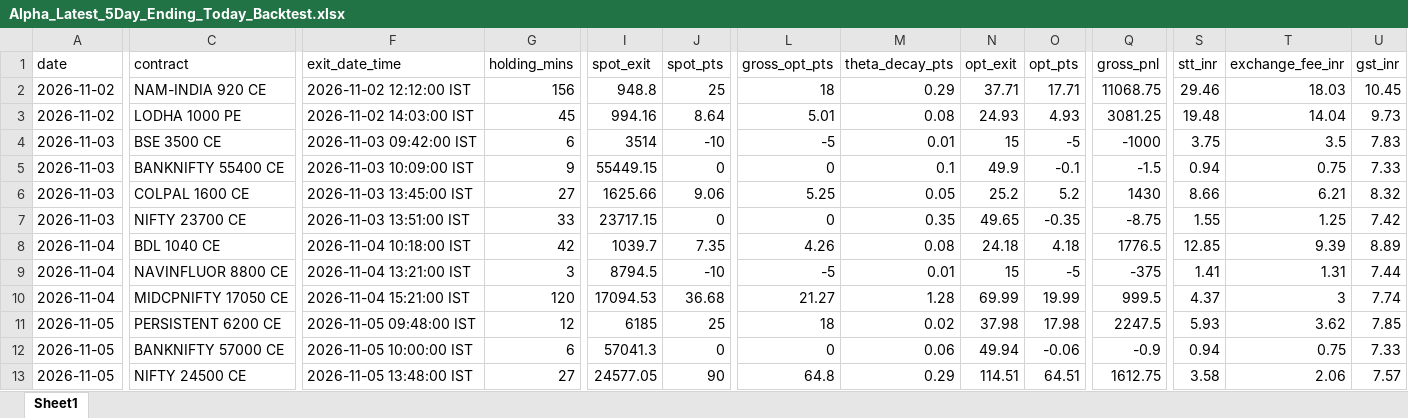
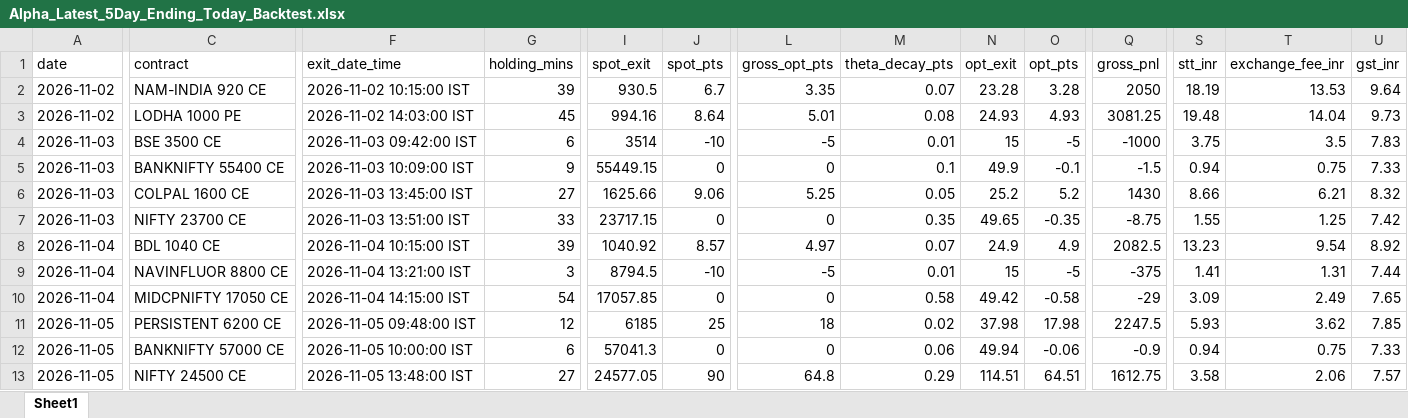
Before and after one commit to manojmukati/alpha-option-buyer, an Excel workbook: scratch/Alpha_Latest_5Day_Ending_Today_Backtest.xlsx, sheet Sheet1, drawn as a sheet; only a part is shown, gaps mark what is left out; values as stored, in another font and other column widths than the file's, no borders; the diff covers the shown part only; the diff names each change by its address in the sheet, - before the commit and + after, or states it on an @@ line.

Commit message:
feat(quant): confine backtest strictly to designated trading slabs (Morning 09:30-10:15 & Afternoon 13:15-14:15), eliminating midday chop and post-slab holding

```diff
--- a/scratch/Alpha_Latest_5Day_Ending_Today_Backtest.xlsx (sheet Sheet1)
+++ b/scratch/Alpha_Latest_5Day_Ending_Today_Backtest.xlsx (sheet Sheet1)
-F2 (exit_date_time): 2026-11-02 12:12:00 IST
+F2 (exit_date_time): 2026-11-02 10:15:00 IST
-G2 (holding_mins): 156
+G2 (holding_mins): 39
-I2 (spot_exit): 948.8
+I2 (spot_exit): 930.5
-J2 (spot_pts): 25
+J2 (spot_pts): 6.7
-L2 (gross_opt_pts): 18
+L2 (gross_opt_pts): 3.35
-M2 (theta_decay_pts): 0.29
+M2 (theta_decay_pts): 0.07
-N2 (opt_exit): 37.71
+N2 (opt_exit): 23.28
-O2 (opt_pts): 17.71
+O2 (opt_pts): 3.28
-Q2 (gross_pnl): 11068.75
+Q2 (gross_pnl): 2050
-S2 (stt_inr): 29.46
+S2 (stt_inr): 18.19
-T2 (exchange_fee_inr): 18.03
+T2 (exchange_fee_inr): 13.53
-U2 (gst_inr): 10.45
+U2 (gst_inr): 9.64
-F8 (exit_date_time): 2026-11-04 10:18:00 IST
+F8 (exit_date_time): 2026-11-04 10:15:00 IST
-G8 (holding_mins): 42
+G8 (holding_mins): 39
-I8 (spot_exit): 1039.7
+I8 (spot_exit): 1040.92
-J8 (spot_pts): 7.35
+J8 (spot_pts): 8.57
-L8 (gross_opt_pts): 4.26
+L8 (gross_opt_pts): 4.97
-M8 (theta_decay_pts): 0.08
+M8 (theta_decay_pts): 0.07
-N8 (opt_exit): 24.18
+N8 (opt_exit): 24.9
-O8 (opt_pts): 4.18
+O8 (opt_pts): 4.9
-Q8 (gross_pnl): 1776.5
+Q8 (gross_pnl): 2082.5
-S8 (stt_inr): 12.85
+S8 (stt_inr): 13.23
-T8 (exchange_fee_inr): 9.39
+T8 (exchange_fee_inr): 9.54
-U8 (gst_inr): 8.89
+U8 (gst_inr): 8.92
-F10 (exit_date_time): 2026-11-04 15:21:00 IST
+F10 (exit_date_time): 2026-11-04 14:15:00 IST
-G10 (holding_mins): 120
+G10 (holding_mins): 54
-I10 (spot_exit): 17094.53
+I10 (spot_exit): 17057.85
-J10 (spot_pts): 36.68
+J10 (spot_pts): 0
-L10 (gross_opt_pts): 21.27
+L10 (gross_opt_pts): 0
-M10 (theta_decay_pts): 1.28
+M10 (theta_decay_pts): 0.58
-N10 (opt_exit): 69.99
+N10 (opt_exit): 49.42
-O10 (opt_pts): 19.99
+O10 (opt_pts): -0.58
-Q10 (gross_pnl): 999.5
+Q10 (gross_pnl): -29
-S10 (stt_inr): 4.37
+S10 (stt_inr): 3.09
-T10 (exchange_fee_inr): 3
+T10 (exchange_fee_inr): 2.49
-U10 (gst_inr): 7.74
+U10 (gst_inr): 7.65
```
Also changed, not shown: 33 edited cells elsewhere in this sheet, 2 other files.
